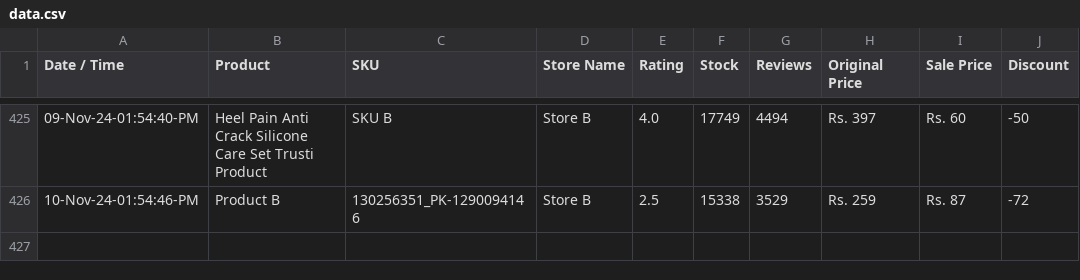
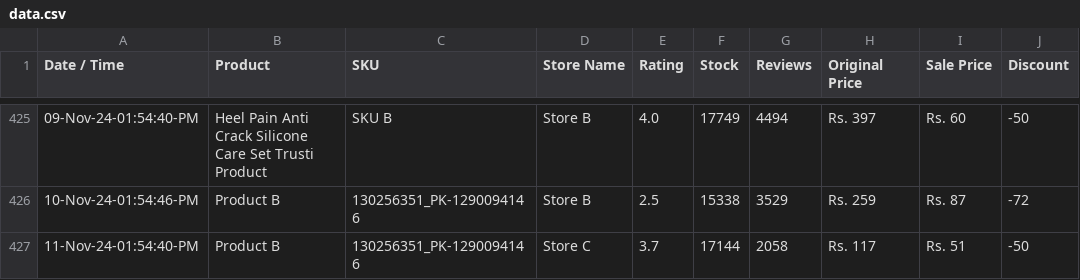
Before and after one commit to shafqatjan/url2image, a CSV file: data.csv, drawn as a sheet; only a part is shown, gaps mark what is left out.

Commit message:
11-Nov-24-01:54:40:PM

```diff
--- a/data.csv
+++ b/data.csv
@@ -426 +426,2 @@ Date / Time,Product,SKU,Store Name,Rating,Stock,Reviews,Original Price,Sale Pric
 10-Nov-24-01:54:46-PM,Product B,130256351_PK-1290094146,Store B,2.5,15338,3529,Rs. 259,Rs. 87,-72
+11-Nov-24-01:54:40-PM,Product B,130256351_PK-1290094146,Store C,3.7,17144,2058,Rs. 117,Rs. 51,-50
```
